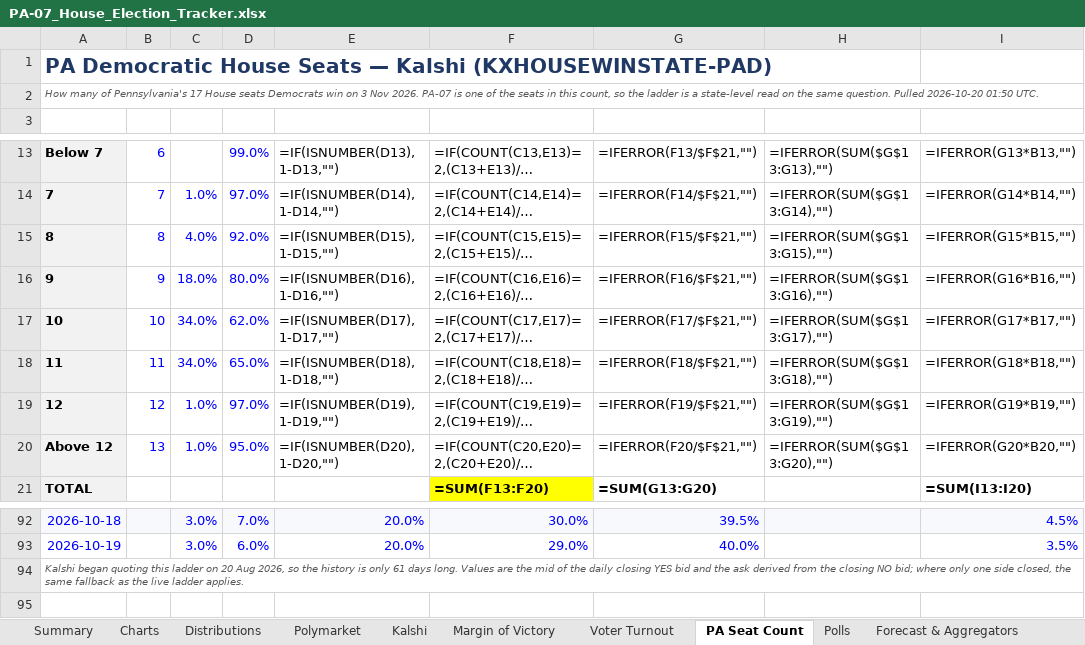
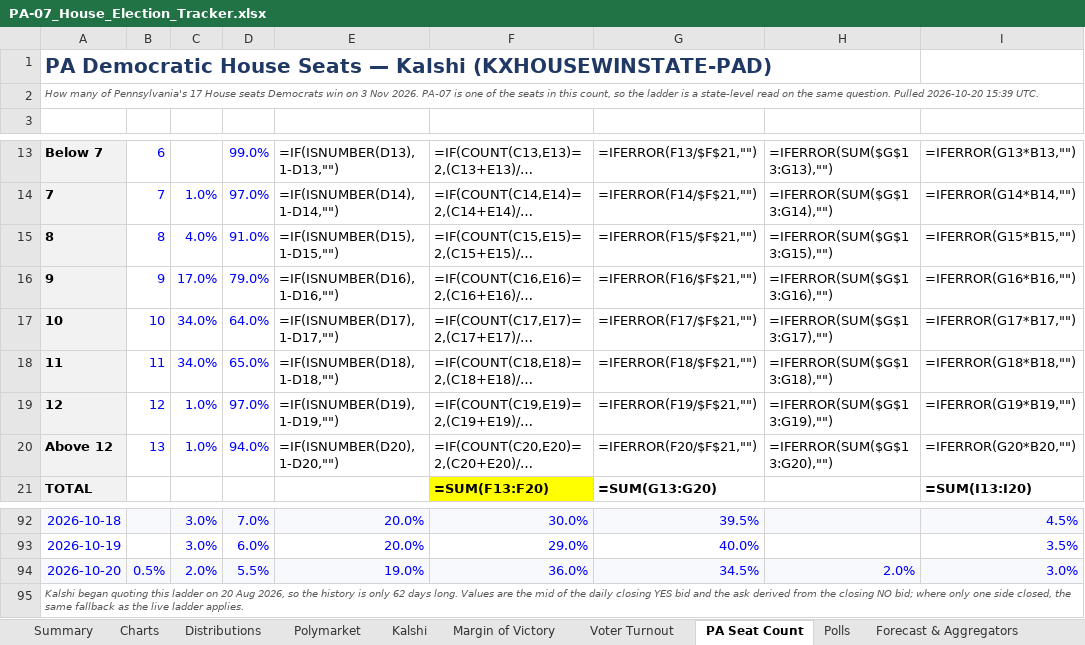
Before and after one commit to weinsteincharles27-del/pa07-tracker, an Excel workbook: site/PA-07_House_Election_Tracker.xlsx, sheet PA Seat Count, drawn as a sheet; only a part is shown, gaps mark what is left out; long unchanged cells end in …; values as stored, in another font and other column widths than the file's, no borders; formulas without a stored value are shown as written; the diff names each change by its address in the sheet, - before the commit and + after, or states it on an @@ line.

```diff
--- a/site/PA-07_House_Election_Tracker.xlsx (sheet PA Seat Count)
+++ b/site/PA-07_House_Election_Tracker.xlsx (sheet PA Seat Count)
@@ column A renumbered from row 2 down @@
-D15: 92.0%
+D15: 91.0%
-C16: 18.0%
+C16: 17.0%
-D16: 80.0%
+D16: 79.0%
-D17: 62.0%
+D17: 64.0%
-D20: 95.0%
+D20: 94.0%
+row 94: 2026-10-20 | 0.5% | 2.0% | 5.5% | 19.0% | 36.0% | 34.5% | 2.0% | 3.0%
```
Also changed, not shown: sheet Venue Comparison, sheet Kalshi, sheet Margin of Victory, sheet Voter Turnout, sheet Polymarket, sheet Summary, 6 more sheets, charts or pictures, 7 other files.
